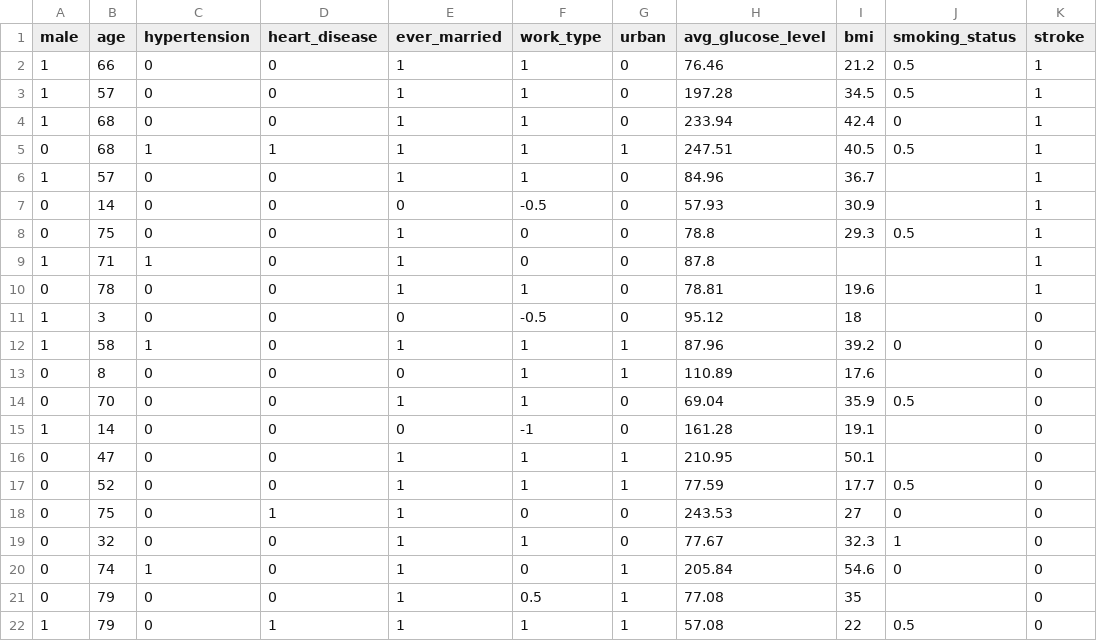
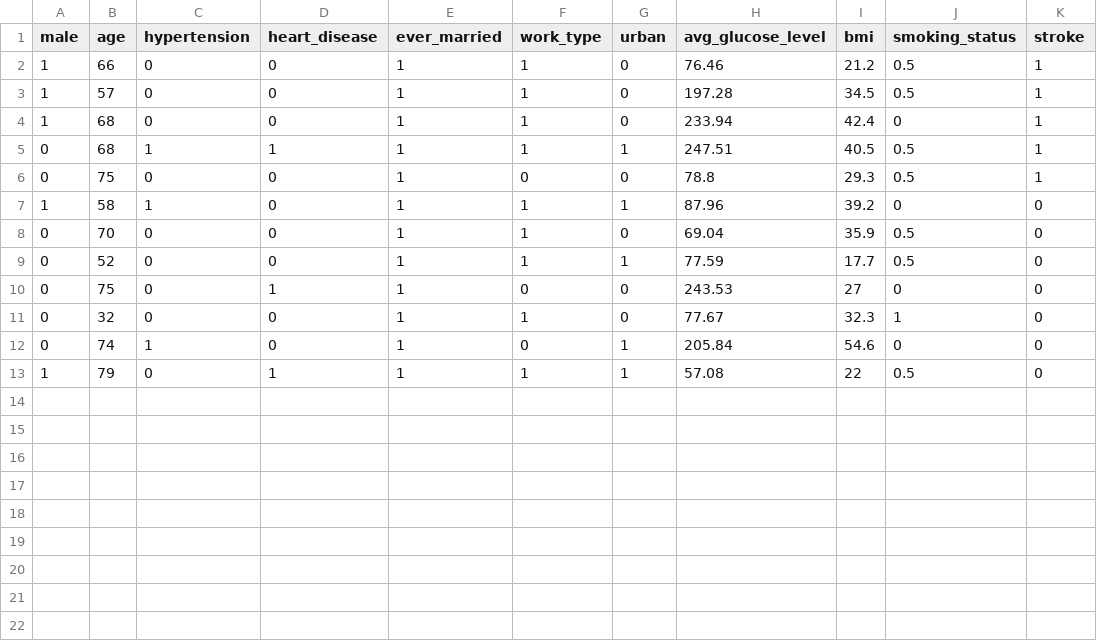
Before and after one commit to lcbjrrr/data, a CSV file: stroke - ts.csv, drawn as a sheet; the diff names each change by its address in the sheet, - before the commit and + after, or states it on an @@ line.

```diff
--- a/stroke - ts.csv
+++ b/stroke - ts.csv
-row 6: 1 | 57 | 0 | 0 | 1 | 1 | 0 | 84.96 | 36.7 |  | 1
-row 7: 0 | 14 | 0 | 0 | 0 | -0.5 | 0 | 57.93 | 30.9 |  | 1
-row 9: 1 | 71 | 1 | 0 | 1 | 0 | 0 | 87.8 |  |  | 1
-row 10: 0 | 78 | 0 | 0 | 1 | 1 | 0 | 78.81 | 19.6 |  | 1
-row 11: 1 | 3 | 0 | 0 | 0 | -0.5 | 0 | 95.12 | 18 |  | 0
-row 13: 0 | 8 | 0 | 0 | 0 | 1 | 1 | 110.89 | 17.6 |  | 0
-row 15: 1 | 14 | 0 | 0 | 0 | -1 | 0 | 161.28 | 19.1 |  | 0
-row 16: 0 | 47 | 0 | 0 | 1 | 1 | 1 | 210.95 | 50.1 |  | 0
-row 21: 0 | 79 | 0 | 0 | 1 | 0.5 | 1 | 77.08 | 35 |  | 0
```
Also changed, not shown: 1 other file.
